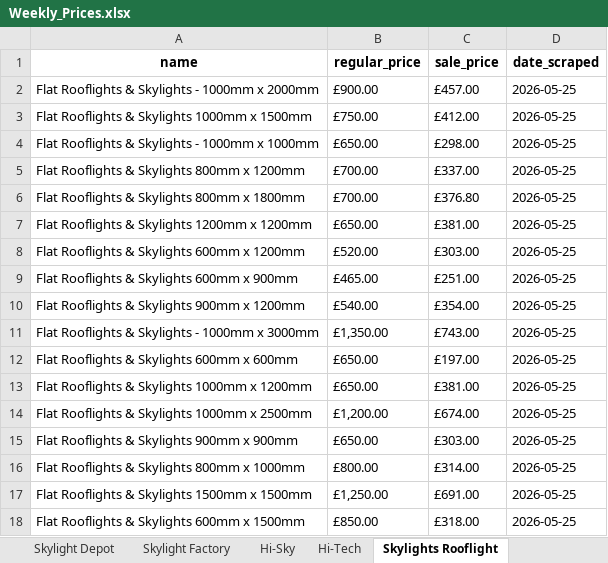
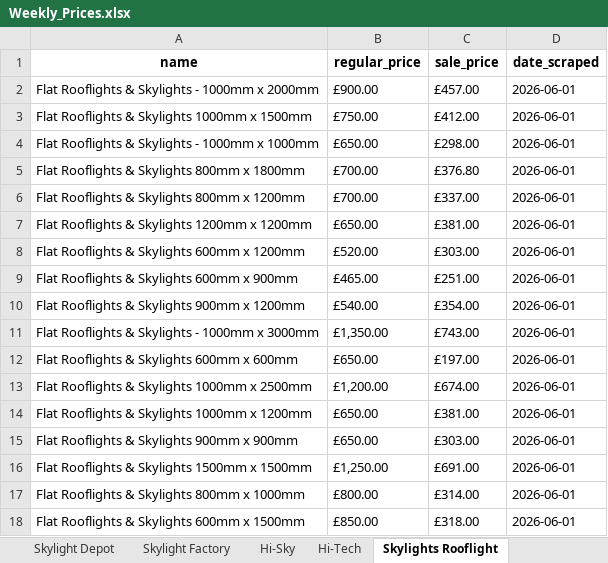
Before and after one commit to ValKoDim/price-scrape-UK, an Excel workbook: Weekly_Prices.xlsx, sheet Skylights Rooflight, drawn as a sheet; values as stored, in another font and other column widths than the file's, no borders; removed rows and columns are numbered as before the commit, all else as after; the diff names each change by its address in the sheet, - before the commit and + after, or states it on an @@ line.

```diff
--- a/Weekly_Prices.xlsx (sheet Skylights Rooflight)
+++ b/Weekly_Prices.xlsx (sheet Skylights Rooflight)
-D2:D4 (date_scraped): 2026-05-25
+D2:D4 (date_scraped): 2026-06-01
-row 5: Flat Rooflights & Skylights 800mm x 1200mm | £700.00 | £337.00 | 2026-05-25
-D5 (date_scraped): 2026-05-25
+D5 (date_scraped): 2026-06-01
+row 6: Flat Rooflights & Skylights 800mm x 1200mm | £700.00 | £337.00 | 2026-06-01
-D7:D12 (date_scraped): 2026-05-25
+D7:D12 (date_scraped): 2026-06-01
-row 13: Flat Rooflights & Skylights 1000mm x 1200mm | £650.00 | £381.00 | 2026-05-25
-D13 (date_scraped): 2026-05-25
+D13 (date_scraped): 2026-06-01
+row 14: Flat Rooflights & Skylights 1000mm x 1200mm | £650.00 | £381.00 | 2026-06-01
-D15 (date_scraped): 2026-05-25
+D15 (date_scraped): 2026-06-01
-row 16: Flat Rooflights & Skylights 800mm x 1000mm | £800.00 | £314.00 | 2026-05-25
-D16 (date_scraped): 2026-05-25
+D16 (date_scraped): 2026-06-01
+row 17: Flat Rooflights & Skylights 800mm x 1000mm | £800.00 | £314.00 | 2026-06-01
-D18 (date_scraped): 2026-05-25
+D18 (date_scraped): 2026-06-01
```
Also changed, not shown: sheet Skylight Factory, sheet Hi-Sky, sheet Skylight Depot, sheet Lanterns Direct, sheet Buy Glass and Steel, sheet Hi-Tech.
